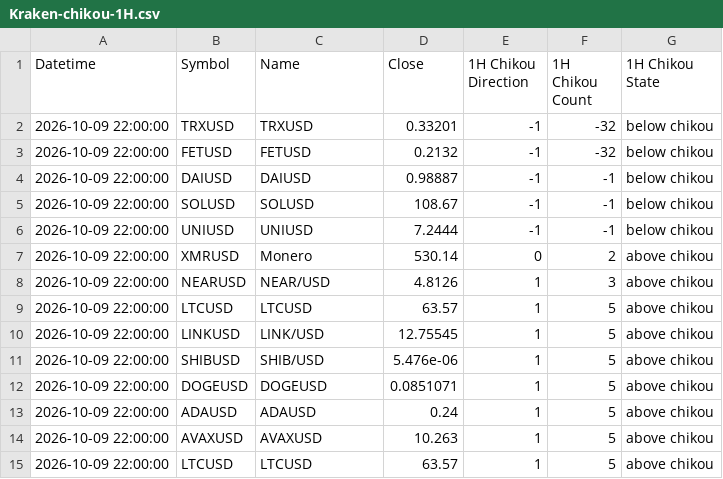
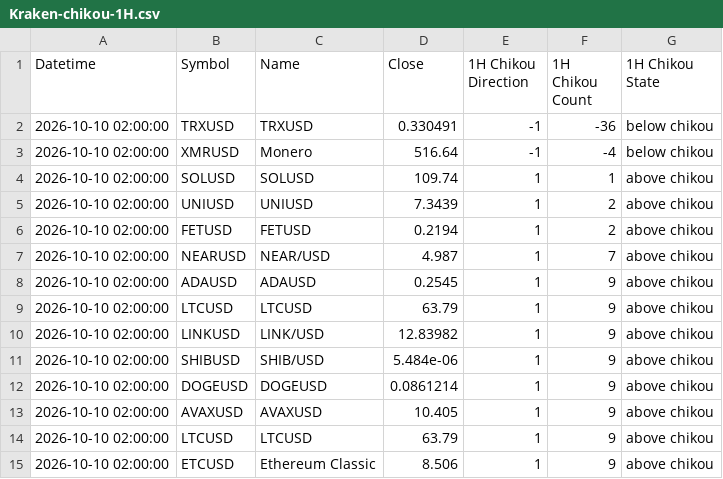
Before and after one commit to harryguiacorn/Ichimoku-Cloud-Signal-Python, a CSV file: output/chikou/Kraken-chikou-1H.csv, drawn as a sheet; only a part is shown; the diff covers the shown part only.

```diff
--- a/output/chikou/Kraken-chikou-1H.csv
+++ b/output/chikou/Kraken-chikou-1H.csv
@@ -1,15 +1,15 @@
 Datetime,Symbol,Name,Close,1H Chikou Direction,1H Chikou Count,1H Chikou State
-2026-10-09 22:00:00,TRXUSD,TRXUSD,0.33201,-1,-32,below chikou
-2026-10-09 22:00:00,FETUSD,FETUSD,0.2132,-1,-32,below chikou
-2026-10-09 22:00:00,DAIUSD,DAIUSD,0.98887,-1,-1,below chikou
-2026-10-09 22:00:00,SOLUSD,SOLUSD,108.67,-1,-1,below chikou
-2026-10-09 22:00:00,UNIUSD,UNIUSD,7.2444,-1,-1,below chikou
-2026-10-09 22:00:00,XMRUSD,Monero ,530.14,0,2,above chikou
-2026-10-09 22:00:00,NEARUSD,NEAR/USD,4.8126,1,3,above chikou
-2026-10-09 22:00:00,LTCUSD,LTCUSD,63.57,1,5,above chikou
-2026-10-09 22:00:00,LINKUSD,LINK/USD,12.75545,1,5,above chikou
-2026-10-09 22:00:00,SHIBUSD,SHIB/USD,5.476e-06,1,5,above chikou
-2026-10-09 22:00:00,DOGEUSD,DOGEUSD,0.0851071,1,5,above chikou
-2026-10-09 22:00:00,ADAUSD,ADAUSD,0.24,1,5,above chikou
-2026-10-09 22:00:00,AVAXUSD,AVAXUSD,10.263,1,5,above chikou
-2026-10-09 22:00:00,LTCUSD,LTCUSD,63.57,1,5,above chikou
+2026-10-10 02:00:00,TRXUSD,TRXUSD,0.330491,-1,-36,below chikou
+2026-10-10 02:00:00,XMRUSD,Monero ,516.64,-1,-4,below chikou
+2026-10-10 02:00:00,SOLUSD,SOLUSD,109.74,1,1,above chikou
+2026-10-10 02:00:00,UNIUSD,UNIUSD,7.3439,1,2,above chikou
+2026-10-10 02:00:00,FETUSD,FETUSD,0.2194,1,2,above chikou
+2026-10-10 02:00:00,NEARUSD,NEAR/USD,4.987,1,7,above chikou
+2026-10-10 02:00:00,ADAUSD,ADAUSD,0.2545,1,9,above chikou
+2026-10-10 02:00:00,LTCUSD,LTCUSD,63.79,1,9,above chikou
+2026-10-10 02:00:00,LINKUSD,LINK/USD,12.83982,1,9,above chikou
+2026-10-10 02:00:00,SHIBUSD,SHIB/USD,5.484e-06,1,9,above chikou
+2026-10-10 02:00:00,DOGEUSD,DOGEUSD,0.0861214,1,9,above chikou
+2026-10-10 02:00:00,AVAXUSD,AVAXUSD,10.405,1,9,above chikou
+2026-10-10 02:00:00,LTCUSD,LTCUSD,63.79,1,9,above chikou
+2026-10-10 02:00:00,ETCUSD,Ethereum Classic,8.506,1,9,above chikou
```
Also changed, not shown: 2 added rows, 2 removed rows and 33 edited cells elsewhere in this file, output/chikou/Kraken-chikou-4H.csv, output/chikou/Kraken-chikou-merged.csv, 16 other files.
